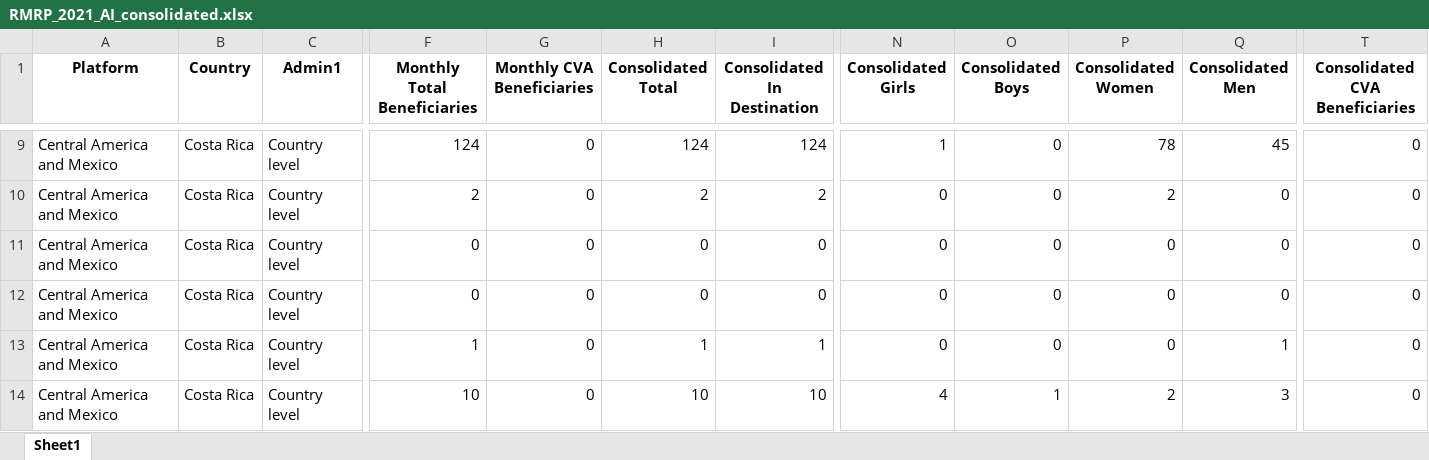
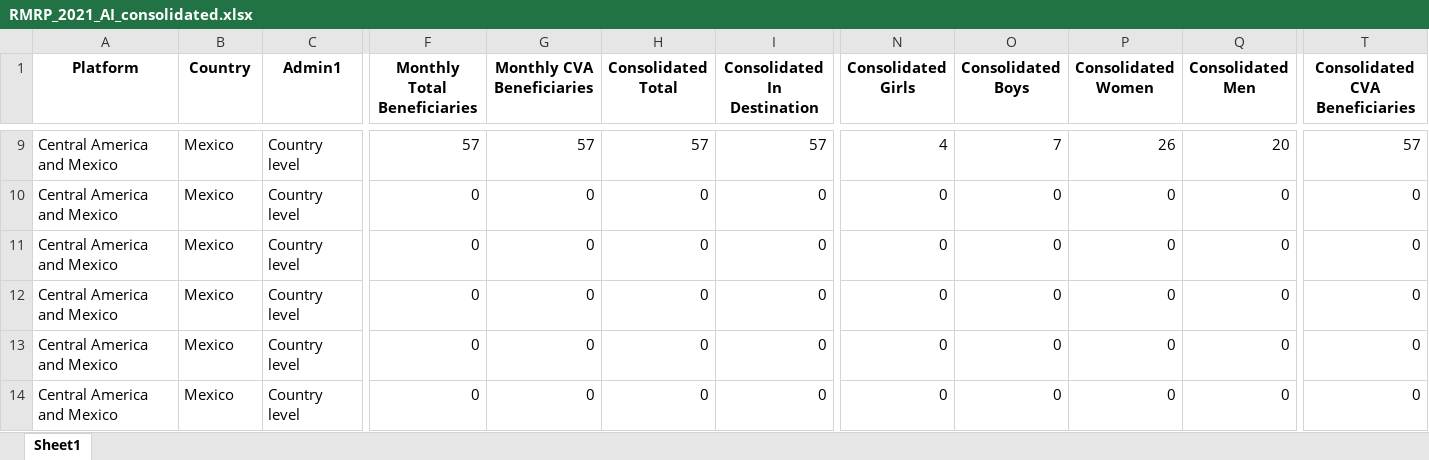
Before and after one commit to response4venezuelans/R4RMRP2022, an Excel workbook: out/RMRP_2021_AI_consolidated.xlsx, sheet Sheet1, drawn as a sheet; only a part is shown, gaps mark what is left out; values as stored, in another font and other column widths than the file's, no borders; the diff covers the shown part only; the diff names each change by its address in the sheet, - before the commit and + after, or states it on an @@ line.

```diff
--- a/out/RMRP_2021_AI_consolidated.xlsx (sheet Sheet1)
+++ b/out/RMRP_2021_AI_consolidated.xlsx (sheet Sheet1)
-B9:B14 (Country): Costa Rica
+B9:B14 (Country): Mexico
-F9 (Monthly Total Beneficiaries): 124
+F9 (Monthly Total Beneficiaries): 57
-G9 (Monthly CVA Beneficiaries): 0
+G9 (Monthly CVA Beneficiaries): 57
-H9 (Consolidated Total): 124
+H9 (Consolidated Total): 57
-I9 (Consolidated In Destination): 124
+I9 (Consolidated In Destination): 57
-N9 (Consolidated Girls): 1
+N9 (Consolidated Girls): 4
-O9 (Consolidated Boys): 0
+O9 (Consolidated Boys): 7
-P9 (Consolidated Women): 78
+P9 (Consolidated Women): 26
-Q9 (Consolidated Men): 45
+Q9 (Consolidated Men): 20
-T9 (Consolidated CVA Beneficiaries): 0
+T9 (Consolidated CVA Beneficiaries): 57
-F10 (Monthly Total Beneficiaries): 2
+F10 (Monthly Total Beneficiaries): 0
-H10 (Consolidated Total): 2
+H10 (Consolidated Total): 0
-I10 (Consolidated In Destination): 2
+I10 (Consolidated In Destination): 0
-P10 (Consolidated Women): 2
+P10 (Consolidated Women): 0
-F13 (Monthly Total Beneficiaries): 1
+F13 (Monthly Total Beneficiaries): 0
-H13 (Consolidated Total): 1
+H13 (Consolidated Total): 0
-I13 (Consolidated In Destination): 1
+I13 (Consolidated In Destination): 0
-Q13 (Consolidated Men): 1
+Q13 (Consolidated Men): 0
-F14 (Monthly Total Beneficiaries): 10
+F14 (Monthly Total Beneficiaries): 0
-H14 (Consolidated Total): 10
+H14 (Consolidated Total): 0
-I14 (Consolidated In Destination): 10
+I14 (Consolidated In Destination): 0
-N14 (Consolidated Girls): 4
+N14 (Consolidated Girls): 0
-O14 (Consolidated Boys): 1
+O14 (Consolidated Boys): 0
-P14 (Consolidated Women): 2
+P14 (Consolidated Women): 0
-Q14 (Consolidated Men): 3
+Q14 (Consolidated Men): 0
```
Also changed, not shown: 1 added row, 1 removed row and 137 edited cells elsewhere in this sheet, data/Activities_5W_2022.xlsx, out/5WErrorReport.xlsx, 4 other files.
